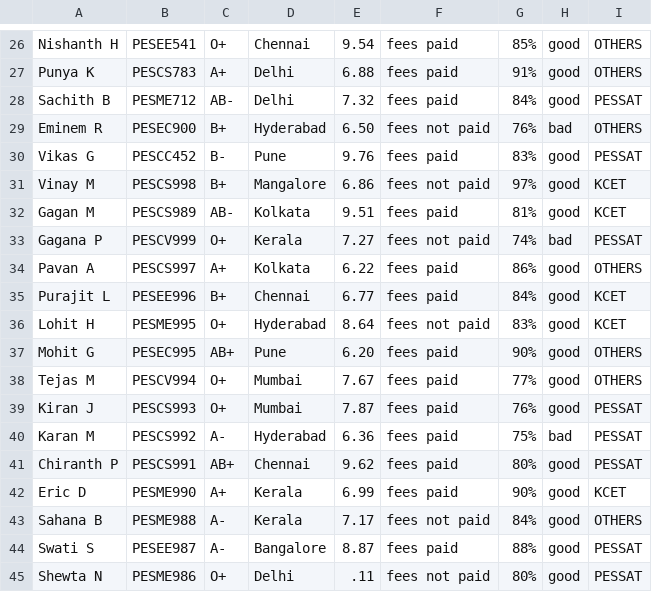
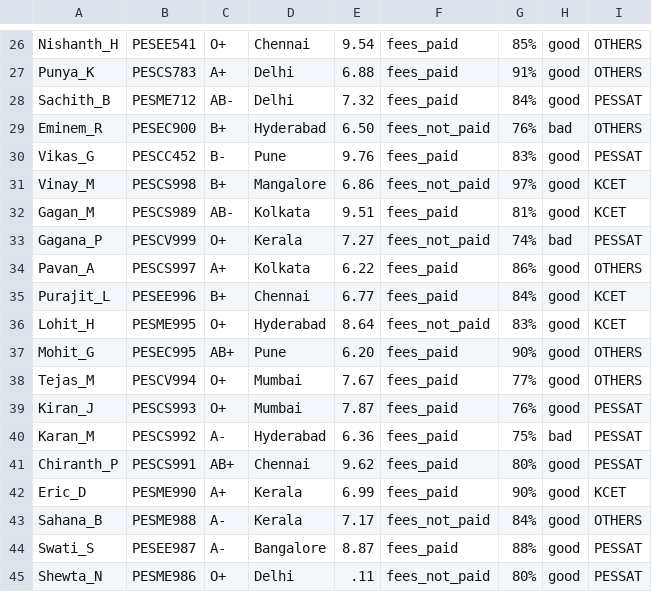
Before and after one commit to Gagan163264/Search-Engine, a CSV file: source/database.csv, drawn as a sheet; only a part is shown, gaps mark what is left out; the diff covers the shown part only; the diff names each change by its address in the sheet, - before the commit and + after, or states it on an @@ line.

```diff
--- a/source/database.csv
+++ b/source/database.csv
-A26: Nishanth H
+A26: Nishanth_H
-F26:F28: fees paid
+F26:F28: fees_paid
-A27: Punya K
+A27: Punya_K
-A28: Sachith B
+A28: Sachith_B
-A29: Eminem R
+A29: Eminem_R
-F29: fees not paid
+F29: fees_not_paid
-A30: Vikas G
+A30: Vikas_G
-F30: fees paid
+F30: fees_paid
-A31: Vinay M
+A31: Vinay_M
-F31: fees not paid
+F31: fees_not_paid
-A32: Gagan M
+A32: Gagan_M
-F32: fees paid
+F32: fees_paid
-A33: Gagana P
+A33: Gagana_P
-F33: fees not paid
+F33: fees_not_paid
-A34: Pavan A
+A34: Pavan_A
-F34:F35: fees paid
+F34:F35: fees_paid
-A35: Purajit L
+A35: Purajit_L
-A36: Lohit H
+A36: Lohit_H
-F36: fees not paid
+F36: fees_not_paid
-A37: Mohit G
+A37: Mohit_G
-F37:F42: fees paid
+F37:F42: fees_paid
-A38: Tejas M
+A38: Tejas_M
-A39: Kiran J
+A39: Kiran_J
-A40: Karan M
+A40: Karan_M
-A41: Chiranth P
+A41: Chiranth_P
-A42: Eric D
+A42: Eric_D
-A43: Sahana B
+A43: Sahana_B
-F43: fees not paid
+F43: fees_not_paid
-A44: Swati S
+A44: Swati_S
-F44: fees paid
+F44: fees_paid
-A45: Shewta N
+A45: Shewta_N
-F45: fees not paid
+F45: fees_not_paid
```
Also changed, not shown: 60 edited cells elsewhere in this file, 5 other files.
